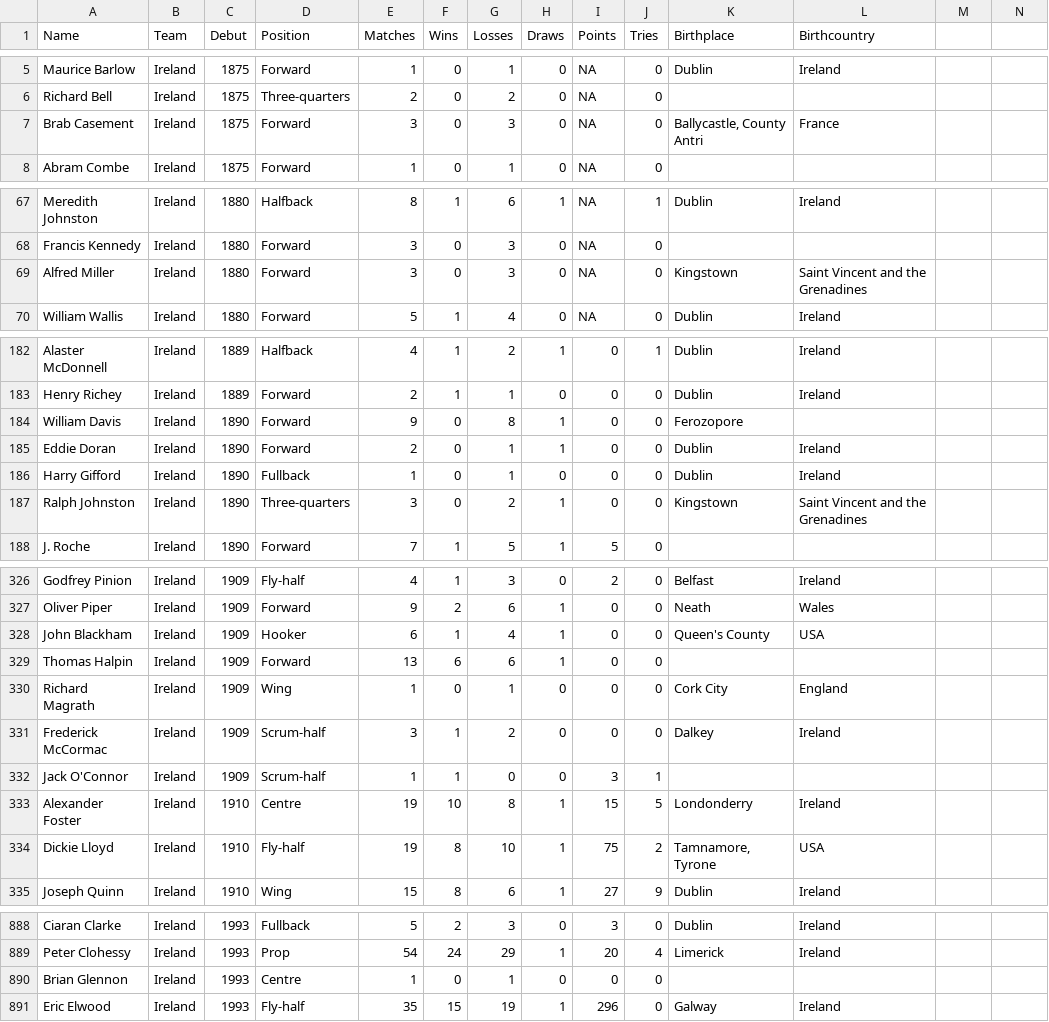
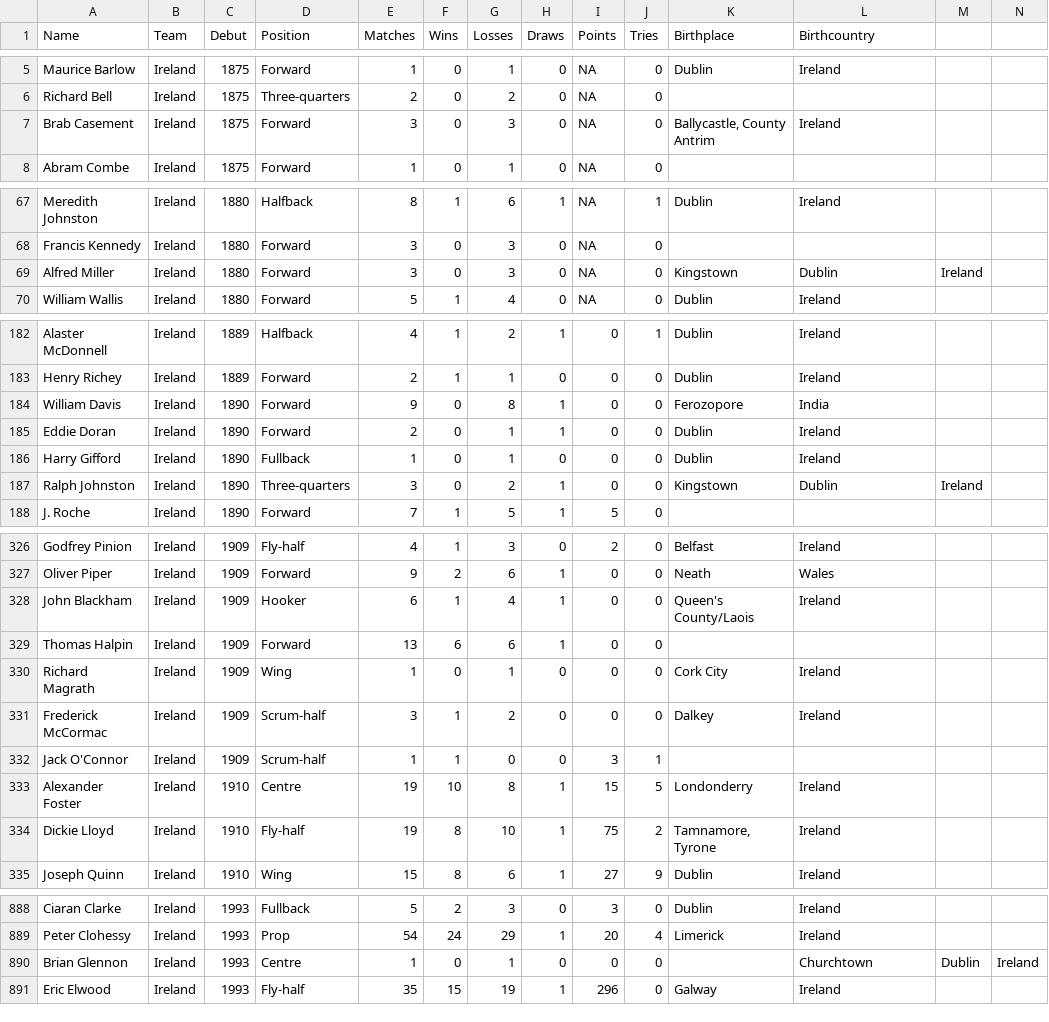
Before and after one commit to hautahi/Rugby-Wanderers, a CSV file: data/Ireland.csv, drawn as a sheet; only a part is shown, gaps mark what is left out; the diff covers the shown part only.

Commit message:
Update Ireland.csv
Corrected countries and some place names for players.

```diff
--- a/data/Ireland.csv
+++ b/data/Ireland.csv
@@ -6,3 +6,3 @@ Maurice Barlow,Ireland,1875,Forward,1,0,1,0,NA,0,Dublin,Ireland
 Richard Bell,Ireland,1875,Three-quarters,2,0,2,0,NA,0,,
-Brab Casement,Ireland,1875,Forward,3,0,3,0,NA,0,"Ballycastle, County Antri",France
+Brab Casement,Ireland,1875,Forward,3,0,3,0,NA,0,"Ballycastle, County Antrim",Ireland
 Abram Combe,Ireland,1875,Forward,1,0,1,0,NA,0,,
@@ -68,3 +68,3 @@ Meredith Johnston,Ireland,1880,Halfback,8,1,6,1,NA,1,Dublin,Ireland
 Francis Kennedy,Ireland,1880,Forward,3,0,3,0,NA,0,,
-Alfred Miller,Ireland,1880,Forward,3,0,3,0,NA,0,Kingstown,Saint Vincent and the Grenadines
+Alfred Miller,Ireland,1880,Forward,3,0,3,0,NA,0,Kingstown,Dublin, Ireland
 William Wallis,Ireland,1880,Forward,5,1,4,0,NA,0,Dublin,Ireland
@@ -183,6 +183,6 @@ Alaster McDonnell,Ireland,1889,Halfback,4,1,2,1,0,1,Dublin,Ireland
 Henry Richey,Ireland,1889,Forward,2,1,1,0,0,0,Dublin,Ireland
-William Davis,Ireland,1890,Forward,9,0,8,1,0,0,Ferozopore,
+William Davis,Ireland,1890,Forward,9,0,8,1,0,0,Ferozopore,India
 Eddie Doran,Ireland,1890,Forward,2,0,1,1,0,0,Dublin,Ireland
 Harry Gifford,Ireland,1890,Fullback,1,0,1,0,0,0,Dublin,Ireland
-Ralph Johnston,Ireland,1890,Three-quarters,3,0,2,1,0,0,Kingstown,Saint Vincent and the Grenadines
+Ralph Johnston,Ireland,1890,Three-quarters,3,0,2,1,0,0,Kingstown,Dublin, Ireland
 J. Roche,Ireland,1890,Forward,7,1,5,1,5,0, ,
@@ -327,5 +327,5 @@ Godfrey Pinion,Ireland,1909,Fly-half,4,1,3,0,2,0,Belfast,Ireland
 Oliver Piper,Ireland,1909,Forward,9,2,6,1,0,0,Neath,Wales
-John Blackham,Ireland,1909,Hooker,6,1,4,1,0,0,Queen's County ,USA
+John Blackham,Ireland,1909,Hooker,6,1,4,1,0,0,Queen's County/Laois ,Ireland
 Thomas Halpin,Ireland,1909,Forward,13,6,6,1,0,0,,
-Richard Magrath,Ireland,1909,Wing,1,0,1,0,0,0,Cork City,England
+Richard Magrath,Ireland,1909,Wing,1,0,1,0,0,0,Cork City,Ireland
 Frederick McCormac,Ireland,1909,Scrum-half,3,1,2,0,0,0,Dalkey,Ireland
@@ -333,3 +333,3 @@ Jack O'Connor,Ireland,1909,Scrum-half,1,1,0,0,3,1, ,
 Alexander Foster,Ireland,1910,Centre,19,10,8,1,15,5,Londonderry,Ireland
-Dickie Lloyd,Ireland,1910,Fly-half,19,8,10,1,75,2,"Tamnamore, Tyrone",USA
+Dickie Lloyd,Ireland,1910,Fly-half,19,8,10,1,75,2,"Tamnamore, Tyrone",Ireland
 Joseph Quinn,Ireland,1910,Wing,15,8,6,1,27,9,Dublin,Ireland
@@ -889,3 +889,3 @@ Ciaran Clarke,Ireland,1993,Fullback,5,2,3,0,3,0,Dublin,Ireland
 Peter Clohessy,Ireland,1993,Prop,54,24,29,1,20,4,Limerick,Ireland
-Brian Glennon,Ireland,1993,Centre,1,0,1,0,0,0,,
+Brian Glennon,Ireland,1993,Centre,1,0,1,0,0,0,,Churchtown, Dublin, Ireland
 Eric Elwood,Ireland,1993,Fly-half,35,15,19,1,296,0,Galway,Ireland
```
Also changed, not shown: 42 edited cells elsewhere in this file.
